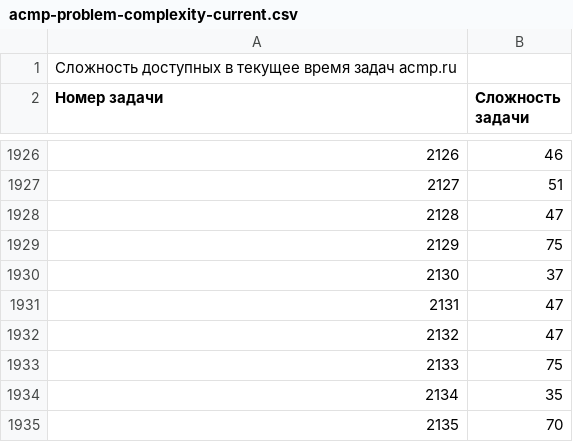
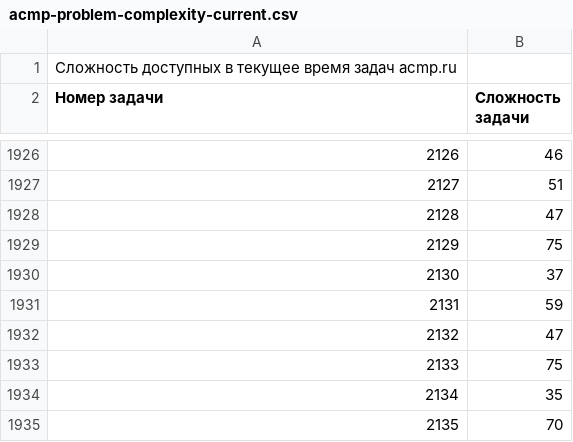
Before and after one commit to BorisMenshikov/acmp-problem-complexity-data, a CSV file: acmp-problem-complexity-current.csv, drawn as a sheet; only a part is shown, gaps mark what is left out.

```diff
--- a/acmp-problem-complexity-current.csv
+++ b/acmp-problem-complexity-current.csv
@@ -1930,3 +1930,3 @@
 2130;37
-2131;47
+2131;59
 2132;47
```
Also changed, not shown: acmp-problem-info-current.csv, 1 other file.
